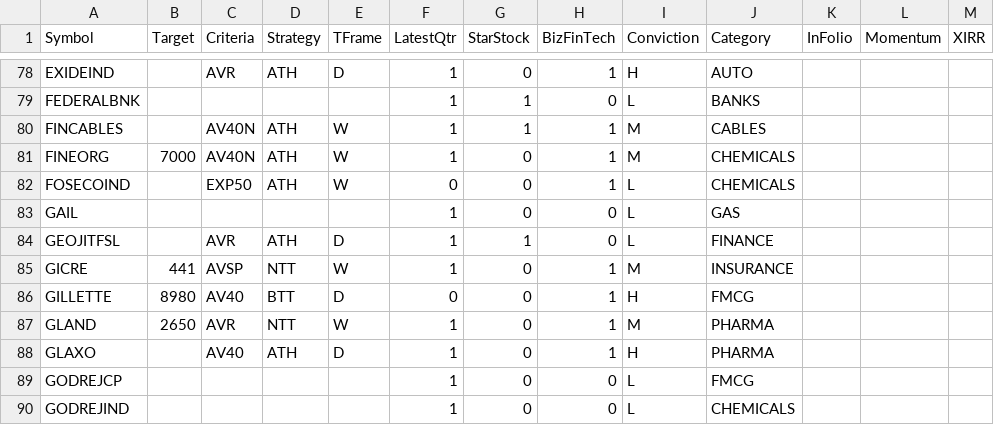
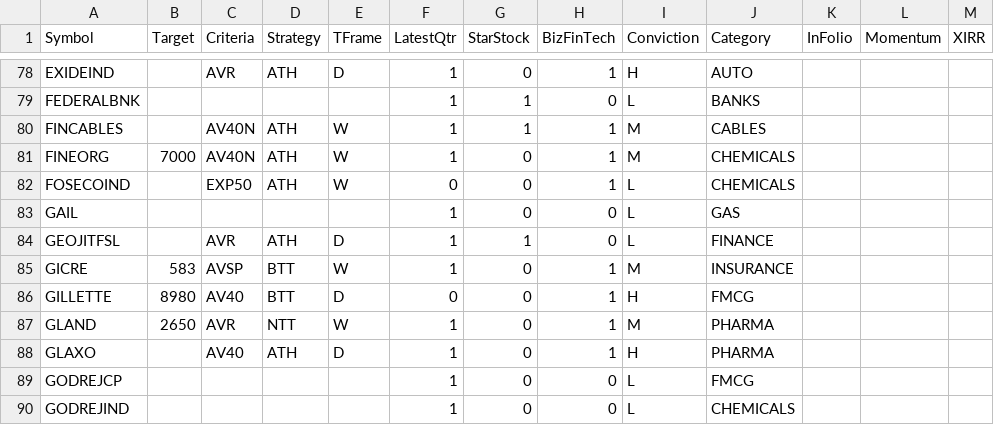
Before and after one commit to ankit-rathi/Quantvesting_v1, a CSV file: data/myProspectsScrips.csv, drawn as a sheet; only a part is shown, gaps mark what is left out.

Commit message:
Add files via upload

```diff
--- a/data/myProspectsScrips.csv
+++ b/data/myProspectsScrips.csv
@@ -84,3 +84,3 @@ GAIL,,,,,1,0,0,L,GAS,,,
 GEOJITFSL,,AVR,ATH,D,1,1,0,L,FINANCE,,,
-GICRE,441,AVSP,NTT,W,1,0,1,M,INSURANCE,,,
+GICRE,583,AVSP,BTT,W,1,0,1,M,INSURANCE,,,
 GILLETTE,8980,AV40,BTT,D,0,0,1,H,FMCG,,,
```
